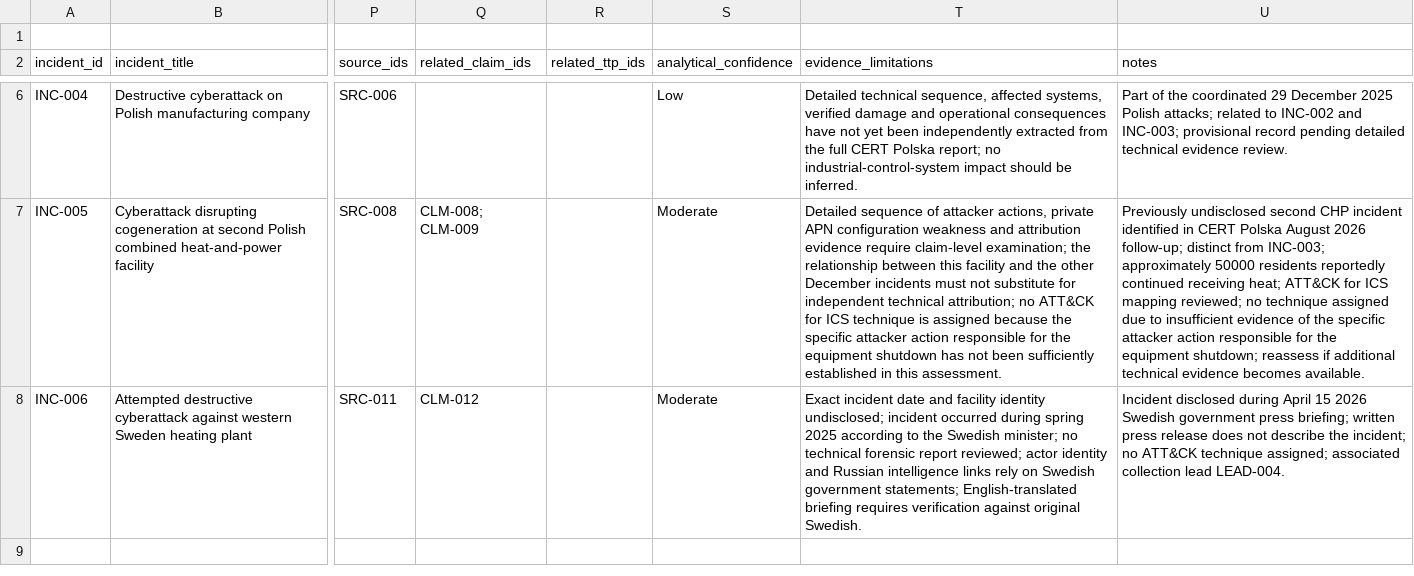
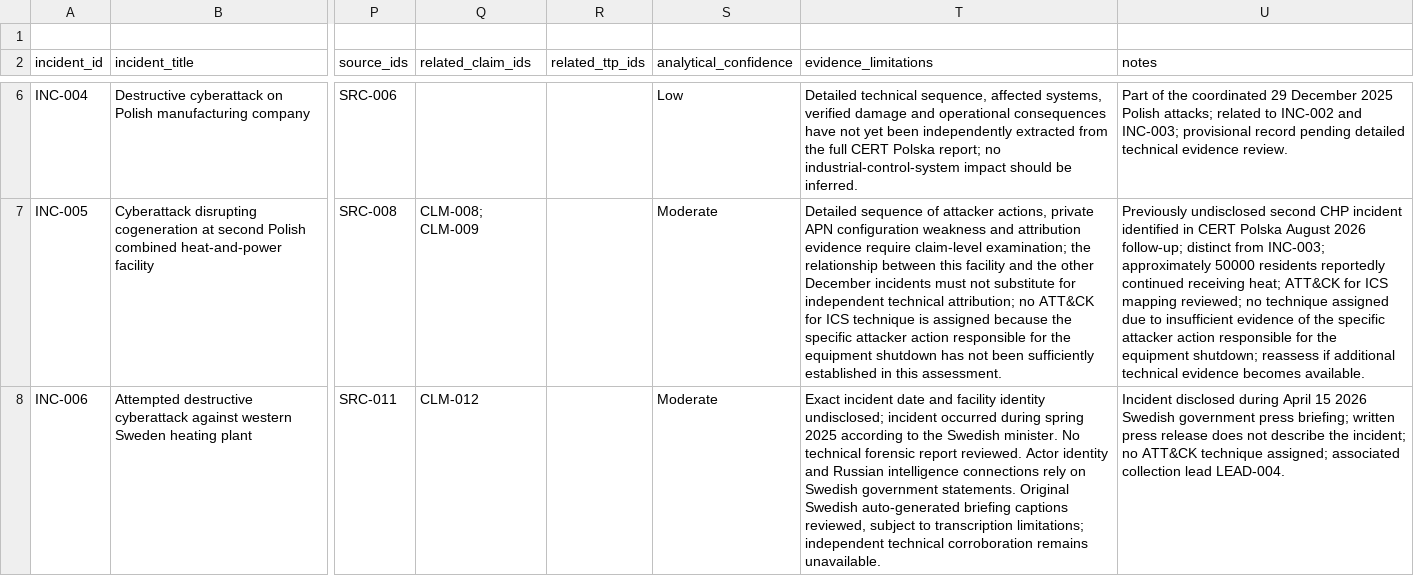
Before and after one commit to jcharcenko/russian-cyber-threat-assessment-2025-2026, a CSV file: research/incident-dataset.csv, drawn as a sheet; only a part is shown, gaps mark what is left out; the diff names each change by its address in the sheet, - before the commit and + after, or states it on an @@ line.

Commit message:
research: update INC-006 Swedish transcript evidence limitations

```diff
--- a/research/incident-dataset.csv
+++ b/research/incident-dataset.csv
-T8 (evidence_limitations): …the Swedish minister; no technical forensic report reviewed; actor identity and Russian intelligence links rely on Swedish government statements; English-translated briefing requires verification against original Swedish.
+T8 (evidence_limitations): …the Swedish minister. No technical forensic report reviewed. Actor identity and Russian intelligence connections rely on Swedish government statements. Original Swedish auto-generated briefing captions reviewed, subject to transcription limitations; independent technical corroboration remains unavailable.
```
